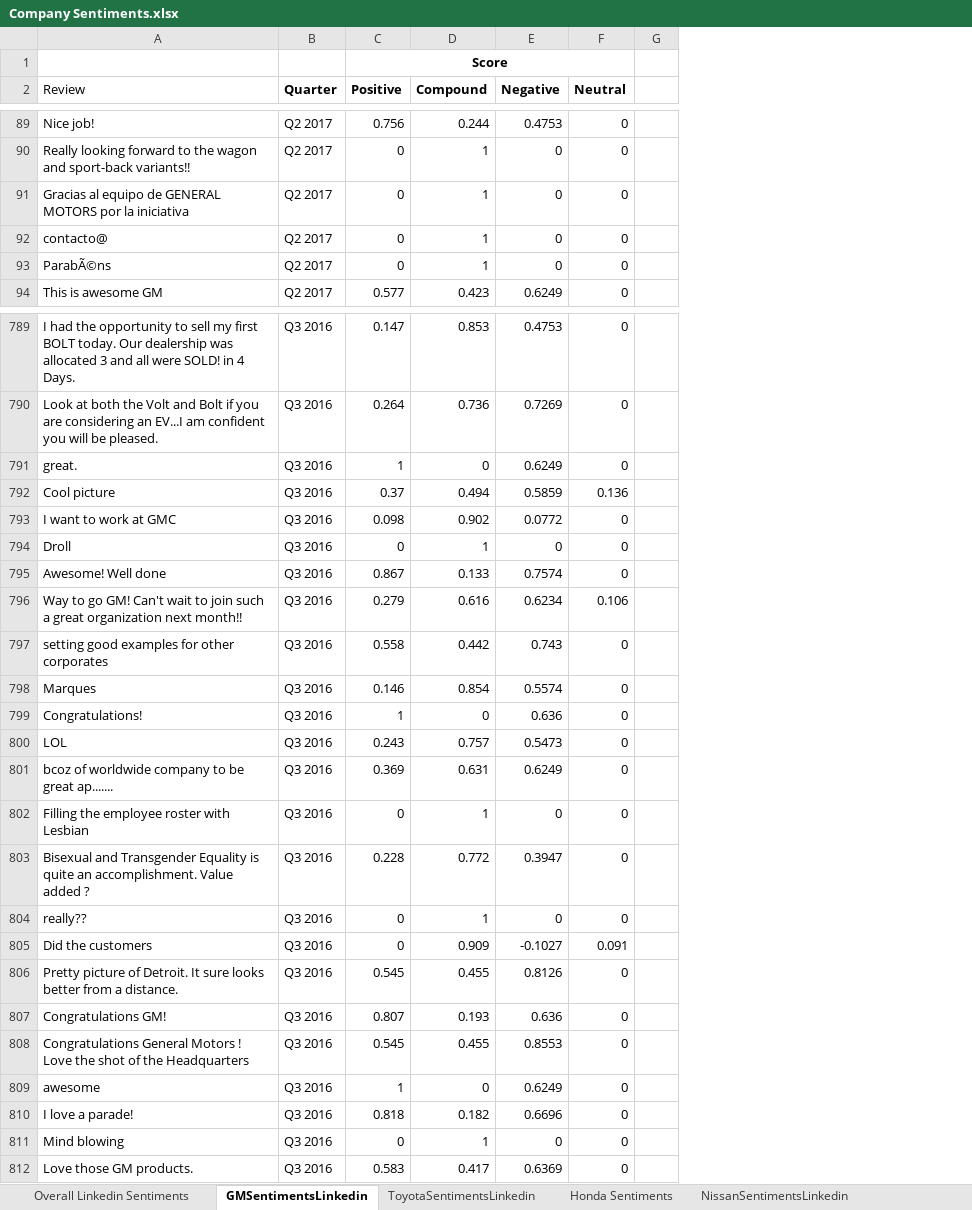
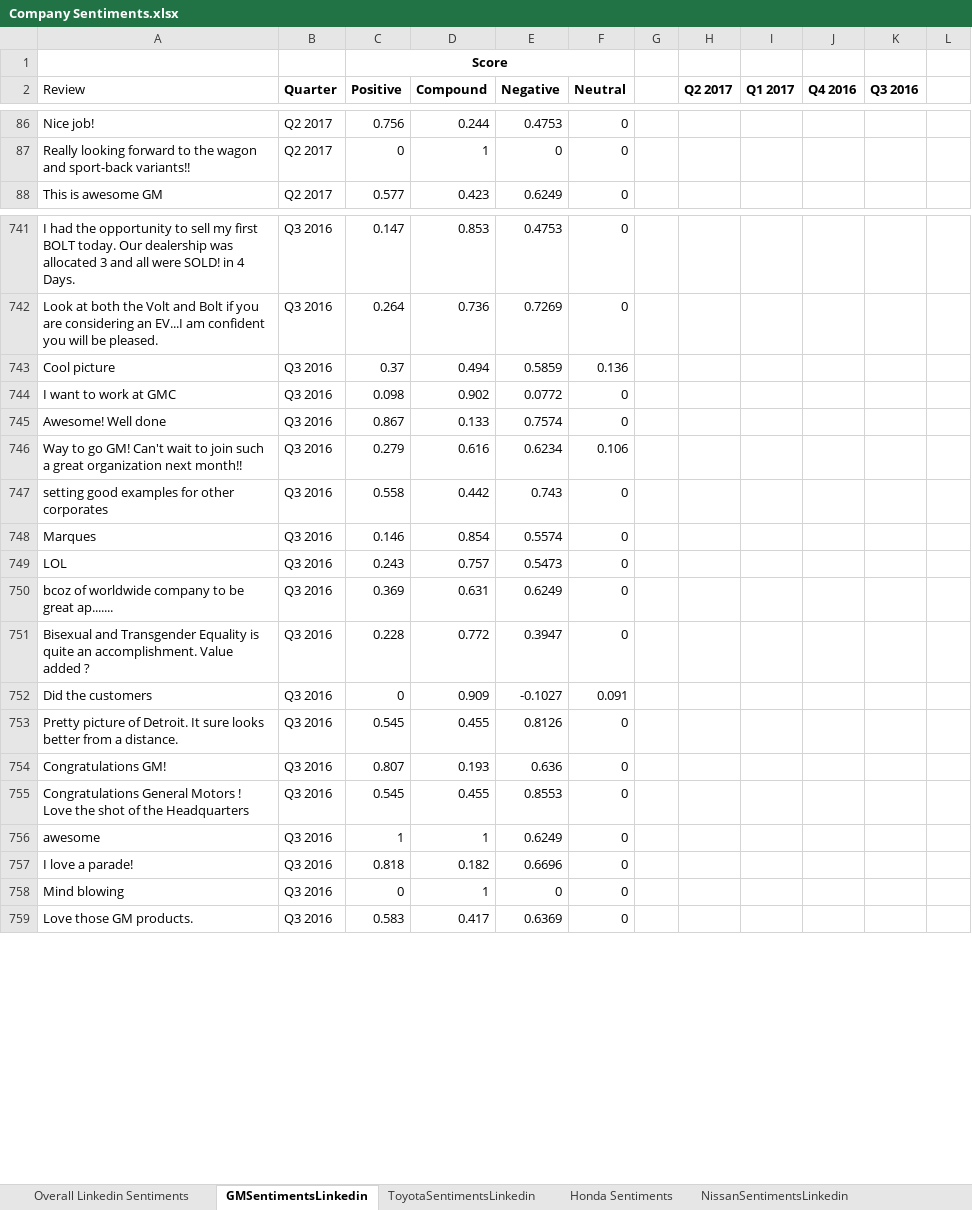
Before and after one commit to rshahabadi1987/senantech, an Excel workbook: Data/Company Sentiments.xlsx, sheet GMSentimentsLinkedin, drawn as a sheet; only a part is shown, gaps mark what is left out; values as stored, in another font and other column widths than the file's, no borders; removed rows and columns are numbered as before the commit, all else as after; the diff covers the shown part only; the diff names each change by its address in the sheet, - before the commit and + after, or states it on an @@ line.

Commit message:
Linkedin

```diff
--- a/Data/Company Sentiments.xlsx (sheet GMSentimentsLinkedin)
+++ b/Data/Company Sentiments.xlsx (sheet GMSentimentsLinkedin)
-column G, empty
+column G, empty
+column H (Q2 2017), empty
+column I (Q1 2017), empty
+column J (Q4 2016), empty
+column K (Q3 2016), empty
+column L, empty
-row 91: Gracias al equipo de GENERAL MOTORS por la iniciativa | Q2 2017 | 0 | 1 | 0 | 0
-row 92: contacto@ | Q2 2017 | 0 | 1 | 0 | 0
-row 93: ParabÃ©ns | Q2 2017 | 0 | 1 | 0 | 0
-row 791: great. | Q3 2016 | 1 | 0 | 0.6249 | 0
-row 794: Droll | Q3 2016 | 0 | 1 | 0 | 0
-row 799: Congratulations! | Q3 2016 | 1 | 0 | 0.636 | 0
-row 802: Filling the employee roster with Lesbian | Q3 2016 | 0 | 1 | 0 | 0
-row 804: really?? | Q3 2016 | 0 | 1 | 0 | 0
-D756 (Compound): 0
+D756 (Compound): 1
```
Also changed, not shown: 47 removed rows and 1 edited cell elsewhere in this sheet, sheet Overall Linkedin Sentiments, sheet Fiat Sentiments, charts or pictures.
